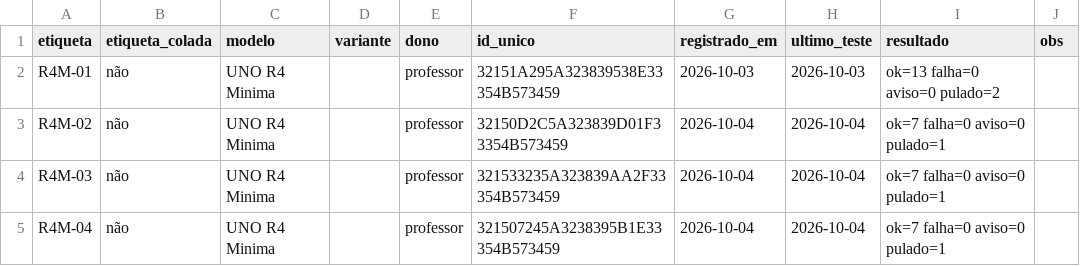
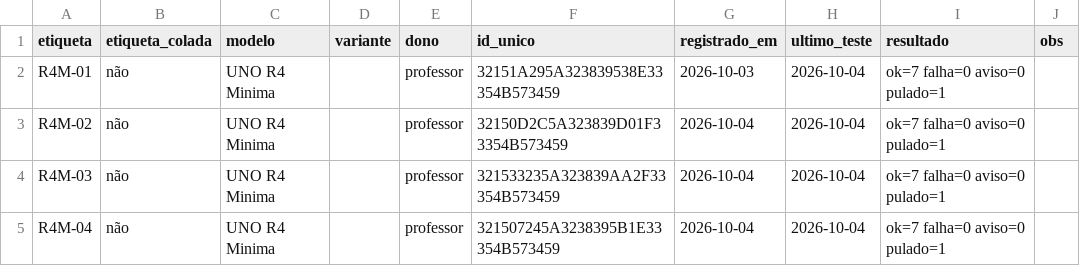
Before and after one commit to professorjoaomiguel/lab-boards, a CSV file: inventario/arduino-uno-r4.csv, drawn as a sheet.

```diff
--- a/inventario/arduino-uno-r4.csv
+++ b/inventario/arduino-uno-r4.csv
@@ -1,3 +1,3 @@
 etiqueta,etiqueta_colada,modelo,variante,dono,id_unico,registrado_em,ultimo_teste,resultado,obs
-R4M-01,não,UNO R4 Minima,,professor,32151A295A323839538E33354B573459,2026-10-03,2026-10-03,ok=13 falha=0 aviso=0 pulado=2,
+R4M-01,não,UNO R4 Minima,,professor,32151A295A323839538E33354B573459,2026-10-03,2026-10-04,ok=7 falha=0 aviso=0 pulado=1,
 R4M-02,não,UNO R4 Minima,,professor,32150D2C5A323839D01F33354B573459,2026-10-04,2026-10-04,ok=7 falha=0 aviso=0 pulado=1,
```
Also changed, not shown: 3 other files.
